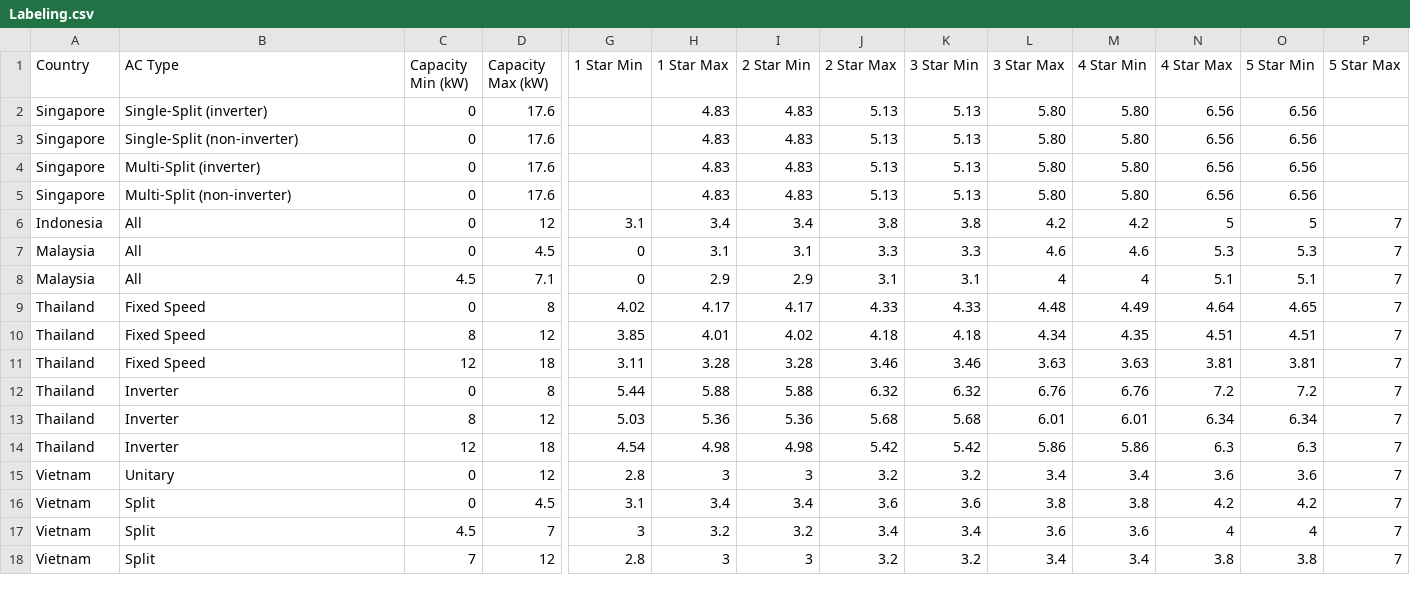
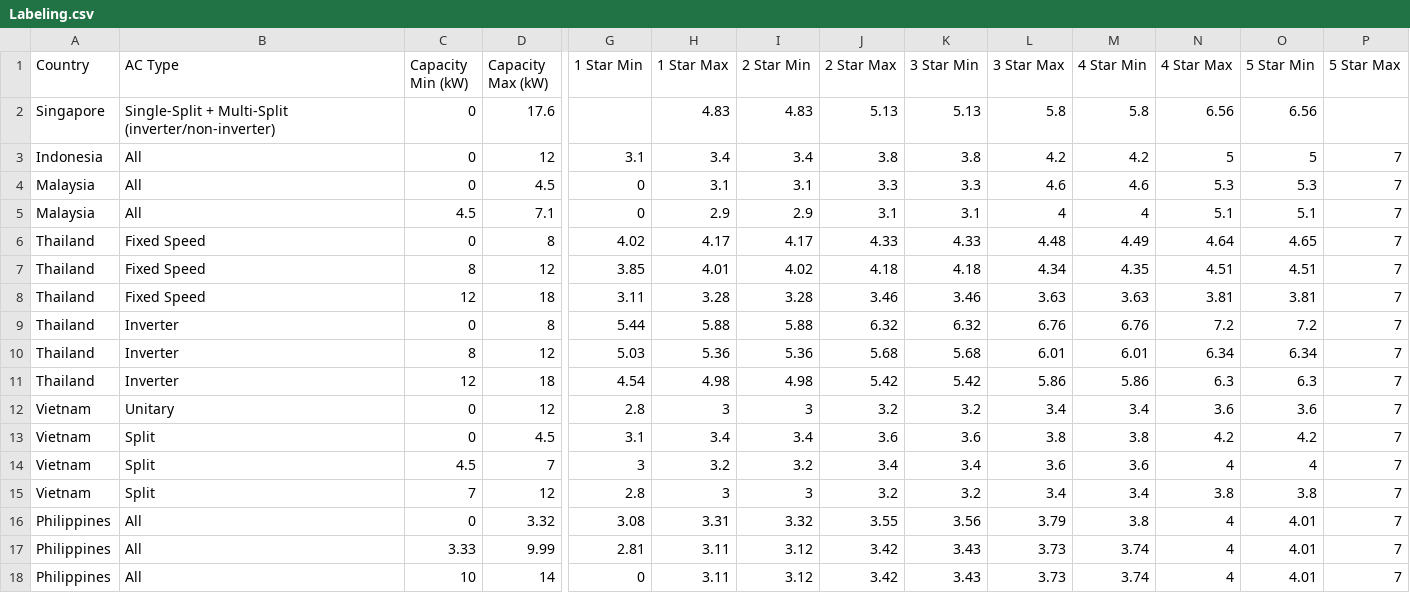
Before and after one commit to Ducvuuu/ACE_MEPS, a CSV file: Labeling.csv, drawn as a sheet; only a part is shown, gaps mark what is left out; removed rows and columns are numbered as before the commit, all else as after; rows hold the shown columns only; the diff names each change by its address in the sheet, - before the commit and + after, or states it on an @@ line.

```diff
--- a/Labeling.csv
+++ b/Labeling.csv
-row 2: Singapore | Single-Split (inverter) | 0 | 17.6 |  | 4.83 | 4.83 | 5.13 | 5.13 | 5.80 | 5.80 | 6.56 | 6.56
-B2 (AC Type): Single-Split (non-inverter)
+B2 (AC Type): Single-Split + Multi-Split (inverter/non-inverter)
-L2 (3 Star Max): 5.80
+L2 (3 Star Max): 5.8
-M2 (4 Star Min): 5.80
+M2 (4 Star Min): 5.8
-row 4: Singapore | Multi-Split (inverter) | 0 | 17.6 |  | 4.83 | 4.83 | 5.13 | 5.13 | 5.80 | 5.80 | 6.56 | 6.56
-row 5: Singapore | Multi-Split (non-inverter) | 0 | 17.6 |  | 4.83 | 4.83 | 5.13 | 5.13 | 5.80 | 5.80 | 6.56 | 6.56
+row 16: Philippines | All | 0 | 3.32 | 3.08 | 3.31 | 3.32 | 3.55 | 3.56 | 3.79 | 3.8 | 4 | 4.01 | 7
+row 17: Philippines | All | 3.33 | 9.99 | 2.81 | 3.11 | 3.12 | 3.42 | 3.43 | 3.73 | 3.74 | 4 | 4.01 | 7
+row 18: Philippines | All | 10 | 14 | 0 | 3.11 | 3.12 | 3.42 | 3.43 | 3.73 | 3.74 | 4 | 4.01 | 7
```
Also changed, not shown: MEPS.csv, 1 other file.
